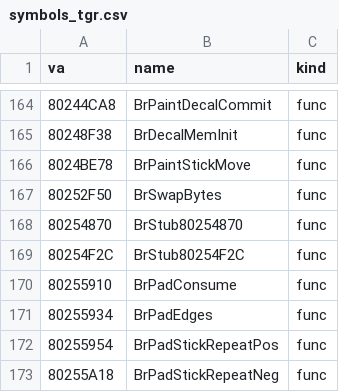
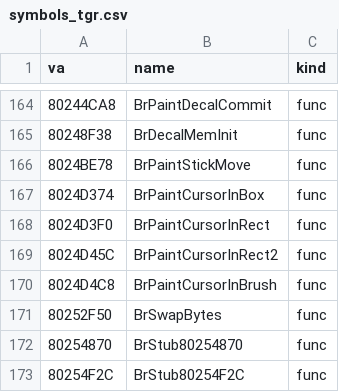
Before and after one commit to Link4Electronics/brally, a CSV file: n64/config/symbols_tgr.csv, drawn as a sheet; only a part is shown, gaps mark what is left out; the shorter side is filled out with more unchanged rows; the diff names each change by its address in the sheet, - before the commit and + after, or states it on an @@ line.

Commit message:
n64: the paint shop's four cursor hit tests byte-exact (0x8024D374..0x8024D4C8) -- cursor and brush are fields of two state structs; the mirrored-box test inlines |width|

```diff
--- a/n64/config/symbols_tgr.csv
+++ b/n64/config/symbols_tgr.csv
+row 167: 8024D374 | BrPaintCursorInBox | func
+row 168: 8024D3F0 | BrPaintCursorInRect | func
+row 169: 8024D45C | BrPaintCursorInRect2 | func
+row 170: 8024D4C8 | BrPaintCursorInBrush | func
```
Also changed, not shown: 3 other files.
